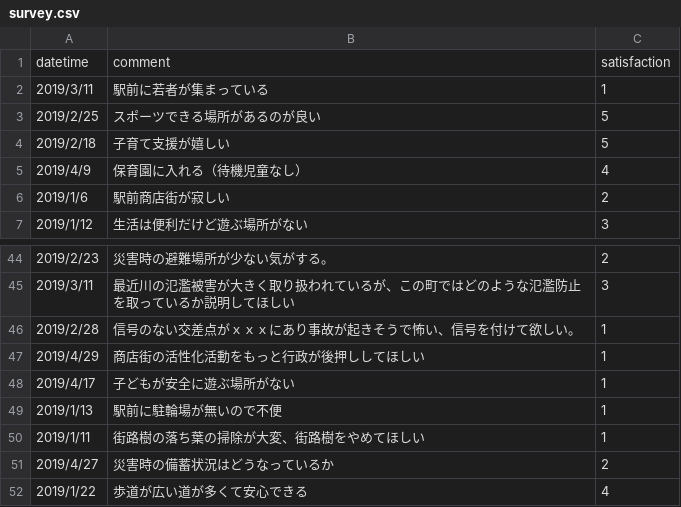
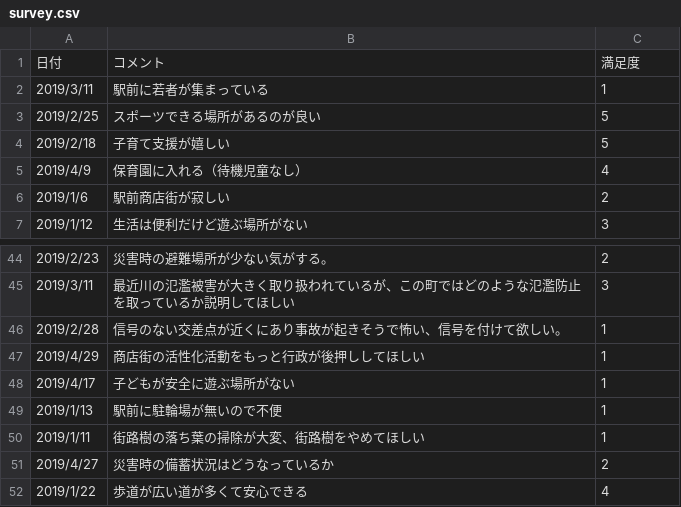
Before and after one commit to KuramitsuLab/KuramitsuLab.github.io, a CSV file: data/survey.csv, drawn as a sheet; only a part is shown, gaps mark what is left out.

Commit message:
updated data science

```diff
--- a/data/survey.csv
+++ b/data/survey.csv
@@ -1,2 +1,2 @@
-datetime,comment,satisfaction
+日付,コメント,満足度
 2019/3/11,駅前に若者が集まっている,1
@@ -45,3 +45,3 @@
 2019/3/11,最近川の氾濫被害が大きく取り扱われているが、この町ではどのような氾濫防止を取っているか説明してほしい,3
-2019/2/28,信号のない交差点がｘｘｘにあり事故が起きそうで怖い、信号を付けて欲しい。,1
+2019/2/28,信号のない交差点が近くにあり事故が起きそうで怖い、信号を付けて欲しい。,1
 2019/4/29,商店街の活性化活動をもっと行政が後押ししてほしい,1
```
Also changed, not shown: 21 other files.
